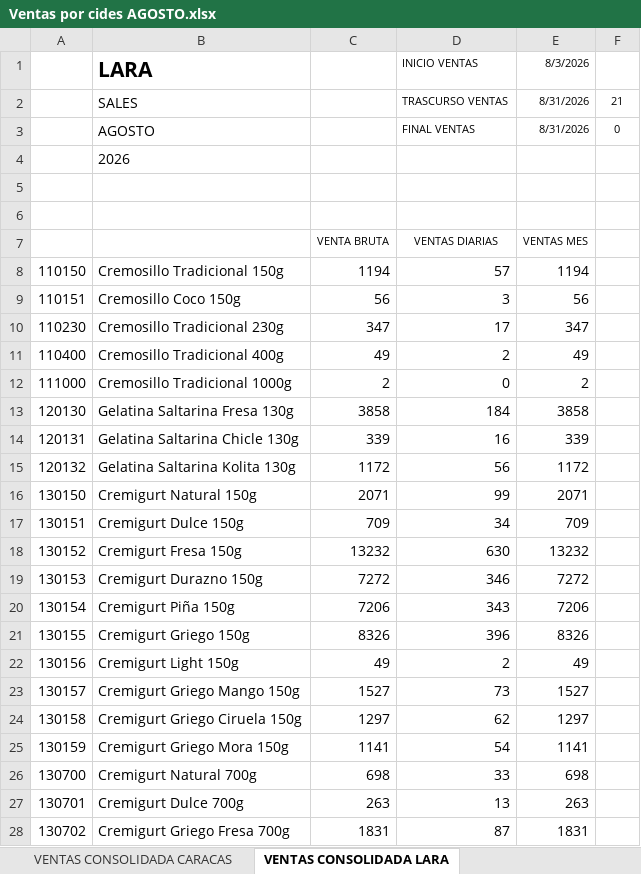
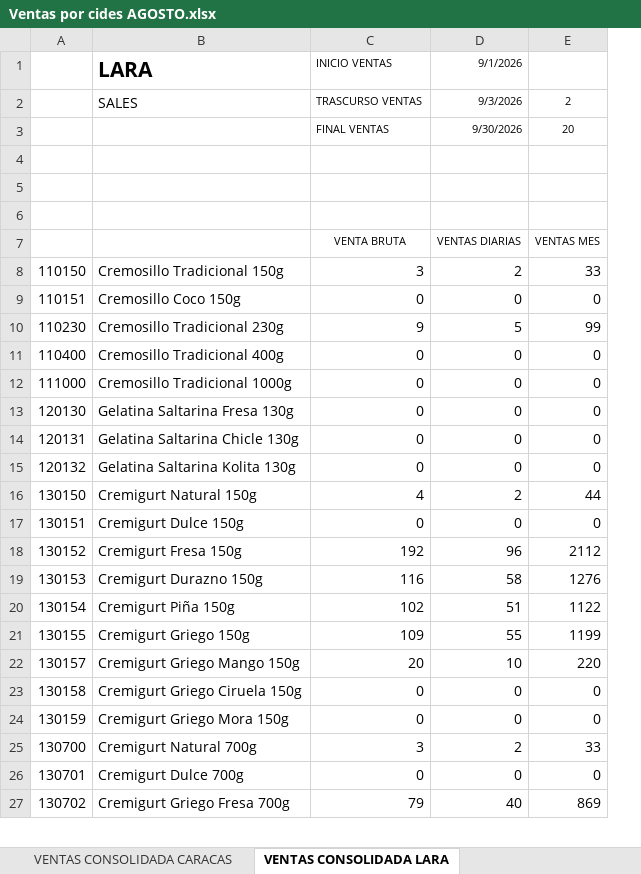
Before and after one commit to logisticasapori1-cell/dashboard-ventas, an Excel workbook: data/Ventas por cides AGOSTO.xlsx, sheet VENTAS CONSOLIDADA LARA, drawn as a sheet; only a part is shown; values as stored, in another font and other column widths than the file's, no borders; removed rows and columns are numbered as before the commit, all else as after; the diff covers the shown part only; the diff names each change by its address in the sheet, - before the commit and + after, or states it on an @@ line.

```diff
--- a/data/Ventas por cides AGOSTO.xlsx (sheet VENTAS CONSOLIDADA LARA)
+++ b/data/Ventas por cides AGOSTO.xlsx (sheet VENTAS CONSOLIDADA LARA)
-column C, rows 7-21: VENTA BRUTA | 1194 | 56 | 347 | 49 | 2 | 3858 | 339 | 1172 | 2071 | 709 | 13232 | 7272 | 7206 | 8326; rows 23-28: 1527 | 1297 | 1141 | 698 | 263 | 1831
-column E (8/3/2026), rows 2-3: 8/31/2026 | 8/31/2026; rows 7-21: VENTAS MES | 1194 | 56 | 347 | 49 | 2 | 3858 | 339 | 1172 | 2071 | 709 | 13232 | 7272 | 7206 | 8326; rows 23-28: 1527 | 1297 | 1141 | 698 | 263 | 1831
-column F, rows 2-3: 21 | 0
+column D (9/1/2026), rows 2-3: 9/3/2026 | 9/30/2026; rows 7-27: VENTAS DIARIAS | 2 | 0 | 5 | 0 | 0 | 0 | 0 | 0 | 2 | 0 | 96 | 58 | 51 | 55 | 10 | 0 | 0 | 2 | 0 | 40
+column E, rows 2-3: 2 | 20; rows 7-27: VENTAS MES | 33 | 0 | 99 | 0 | 0 | 0 | 0 | 0 | 44 | 0 | 2112 | 1276 | 1122 | 1199 | 220 | 0 | 0 | 33 | 0 | 869
-B3 (LARA): AGOSTO
+B3 (LARA): (empty)
-row 4:  | 2026
+row 6: (empty)
-C7 (INICIO VENTAS): VENTAS DIARIAS
+C7 (INICIO VENTAS): VENTA BRUTA
-C8 (INICIO VENTAS): 57
+C8 (INICIO VENTAS): 3
-C9 (INICIO VENTAS): 3
+C9 (INICIO VENTAS): 0
-C10 (INICIO VENTAS): 17
+C10 (INICIO VENTAS): 9
-C11 (INICIO VENTAS): 2
+C11 (INICIO VENTAS): 0
-C13 (INICIO VENTAS): 184
+C13 (INICIO VENTAS): 0
-C14 (INICIO VENTAS): 16
+C14 (INICIO VENTAS): 0
-C15 (INICIO VENTAS): 56
+C15 (INICIO VENTAS): 0
-C16 (INICIO VENTAS): 99
+C16 (INICIO VENTAS): 4
-C17 (INICIO VENTAS): 34
+C17 (INICIO VENTAS): 0
-C18 (INICIO VENTAS): 630
+C18 (INICIO VENTAS): 192
-C19 (INICIO VENTAS): 346
+C19 (INICIO VENTAS): 116
-C20 (INICIO VENTAS): 343
+C20 (INICIO VENTAS): 102
-C21 (INICIO VENTAS): 396
+C21 (INICIO VENTAS): 109
-row 22: 130156 | Cremigurt Light 150g | 49 | 2 | 49
-C22 (INICIO VENTAS): 73
+C22 (INICIO VENTAS): 20
-C23 (INICIO VENTAS): 62
+C23 (INICIO VENTAS): 0
-C24 (INICIO VENTAS): 54
+C24 (INICIO VENTAS): 0
-C25 (INICIO VENTAS): 33
+C25 (INICIO VENTAS): 3
-C26 (INICIO VENTAS): 13
+C26 (INICIO VENTAS): 0
-C27 (INICIO VENTAS): 87
+C27 (INICIO VENTAS): 79
```
Also changed, not shown: 27 edited cells elsewhere in this sheet, sheet VENTAS CONSOLIDADA, sheet VENTAS CONSOLIDADA CARACAS, sheet VENTAS CONSOLIDADA CARABOBO, sheet VENTAS CONSOLIDADA ORIENTE, sheet VENTAS CONSOLIDADA ZULIA, formulas that keep their value, data/Comparación de Venta Diaria por SKU (Julio vs Agosto).xlsx, data/VINCULO VTS BY SKU.xlsx.
